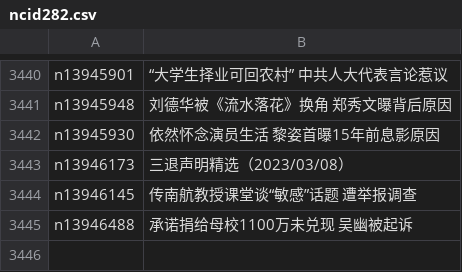
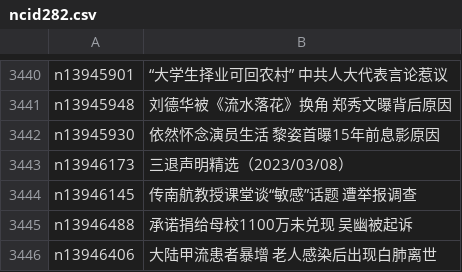
Before and after one commit to epic-marker/epoch-news, a CSV file: indexes/ncid282.csv, drawn as a sheet; only a part is shown, gaps mark what is left out; the diff names each change by its address in the sheet, - before the commit and + after, or states it on an @@ line.

```diff
--- a/indexes/ncid282.csv
+++ b/indexes/ncid282.csv
+row 3446: n13946406 | 大陆甲流患者暴增 老人感染后出现白肺离世
```
Also changed, not shown: indexes/ncid1078159.csv, indexes/ncid277.csv, 39 other files.
